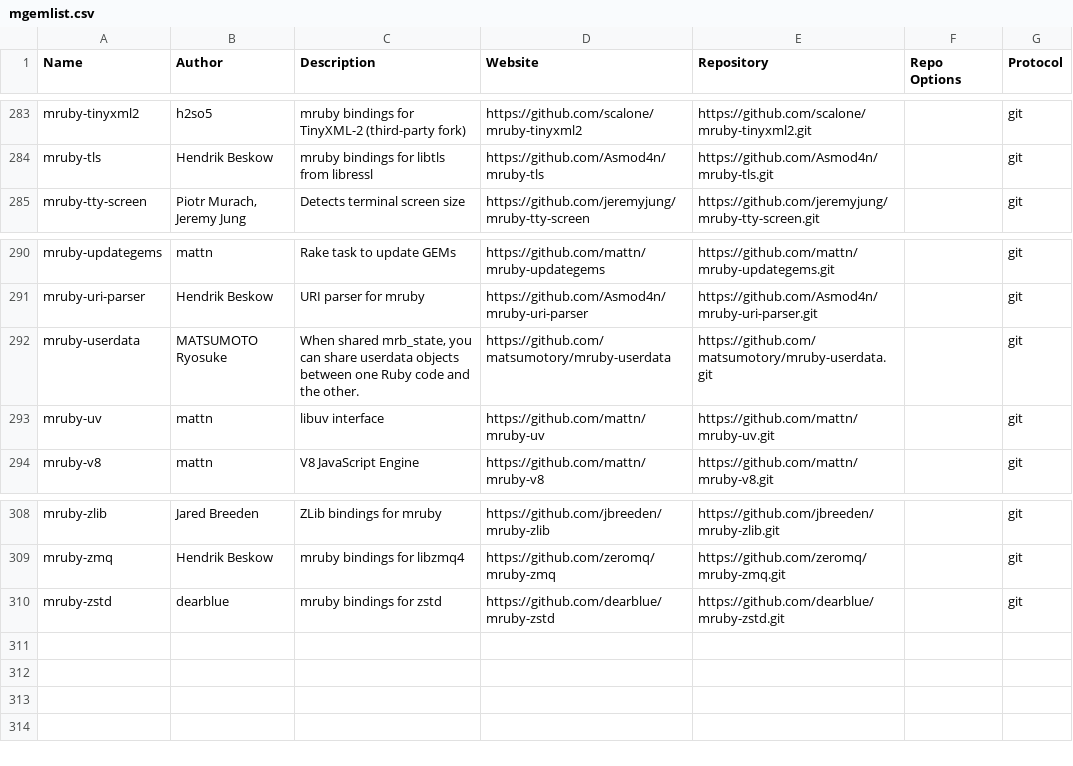
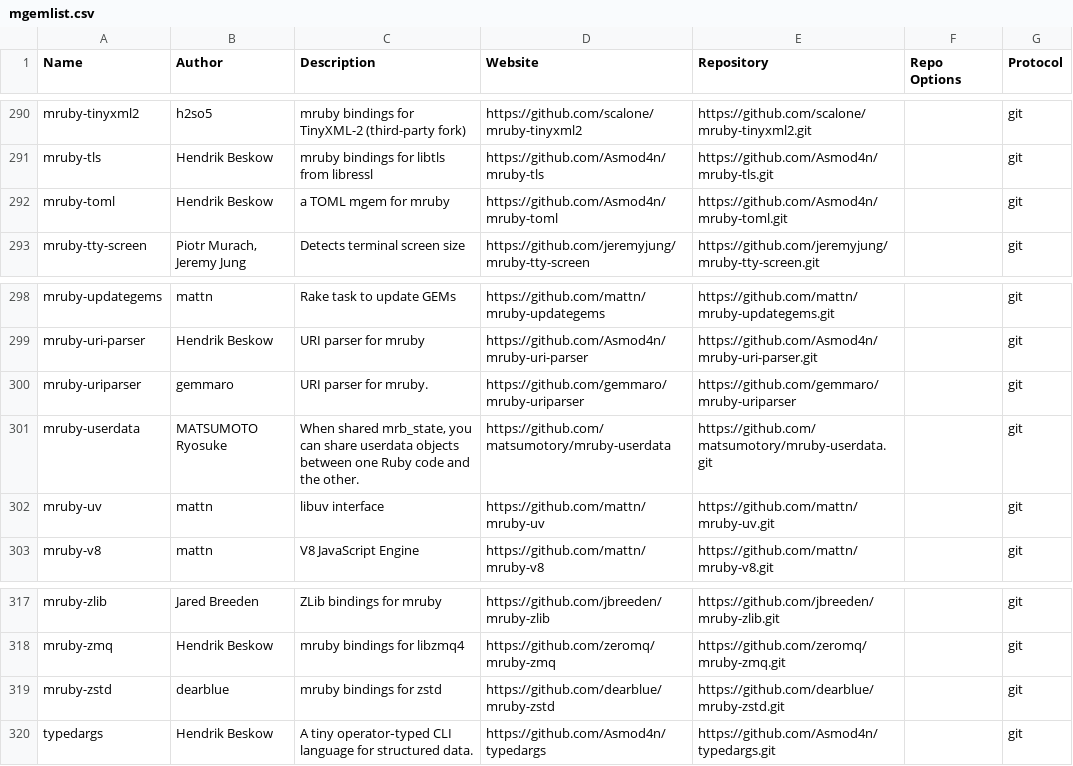
Before and after one commit to mimaki/mruby_build_config, a CSV file: mgemlist.csv, drawn as a sheet; only a part is shown, gaps mark what is left out; the diff covers the shown part only.

Commit message:
Update mgemlist.csv for mruby-4.0 test.

```diff
--- a/mgemlist.csv
+++ b/mgemlist.csv
@@ -284,2 +291,3 @@ mruby-tinyxml2,h2so5,mruby bindings for TinyXML-2 (third-party fork),https://git
 mruby-tls,Hendrik Beskow,mruby bindings for libtls from libressl,https://github.com/Asmod4n/mruby-tls,https://github.com/Asmod4n/mruby-tls.git,"",git
+mruby-toml,Hendrik Beskow,a TOML mgem for mruby,https://github.com/Asmod4n/mruby-toml,https://github.com/Asmod4n/mruby-toml.git,"",git
 mruby-tty-screen,"Piotr Murach, Jeremy Jung",Detects terminal screen size,https://github.com/jeremyjung/mruby-tty-screen,https://github.com/jeremyjung/mruby-tty-screen.git,"",git
@@ -291,2 +299,3 @@ mruby-updategems,mattn,Rake task to update GEMs,https://github.com/mattn/mruby-u
 mruby-uri-parser,Hendrik Beskow,URI parser for mruby,https://github.com/Asmod4n/mruby-uri-parser,https://github.com/Asmod4n/mruby-uri-parser.git,"",git
+mruby-uriparser,gemmaro,URI parser for mruby.,https://github.com/gemmaro/mruby-uriparser,https://github.com/gemmaro/mruby-uriparser,"",git
 mruby-userdata,MATSUMOTO Ryosuke,"When shared mrb_state, you can share userdata objects between one Ruby code and the other.",https://github.com/matsumotory/mruby-userdata,https://github.com/matsumotory/mruby-userdata.git,"",git
@@ -310 +319,2 @@ mruby-zmq,Hendrik Beskow,mruby bindings for libzmq4,https://github.com/zeromq/mr
 mruby-zstd,dearblue,mruby bindings for zstd,https://github.com/dearblue/mruby-zstd,https://github.com/dearblue/mruby-zstd.git,"",git
+typedargs,Hendrik Beskow,A tiny operator‑typed CLI language for structured data.,https://github.com/Asmod4n/typedargs,https://github.com/Asmod4n/typedargs.git,"",git
```
Also changed, not shown: 7 added rows elsewhere in this file.
